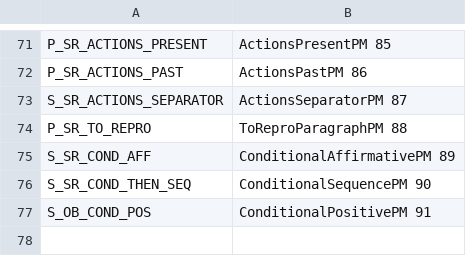
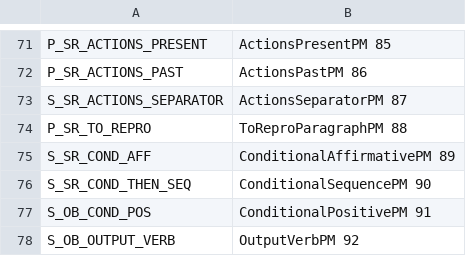
Before and after one commit to ojcchar/bug_report_completion, a CSV file: code/bug_report_patterns/patterns.csv, drawn as a sheet; only a part is shown, gaps mark what is left out.

Commit message:
Implemented and tested S_OB_OUTPUT_VERB.

```diff
--- a/code/bug_report_patterns/patterns.csv
+++ b/code/bug_report_patterns/patterns.csv
@@ -77 +77,2 @@ S_SR_COND_THEN_SEQ;ConditionalSequencePM 90
 S_OB_COND_POS;ConditionalPositivePM 91
+S_OB_OUTPUT_VERB;OutputVerbPM 92
```
Also changed, not shown: 2 other files.
